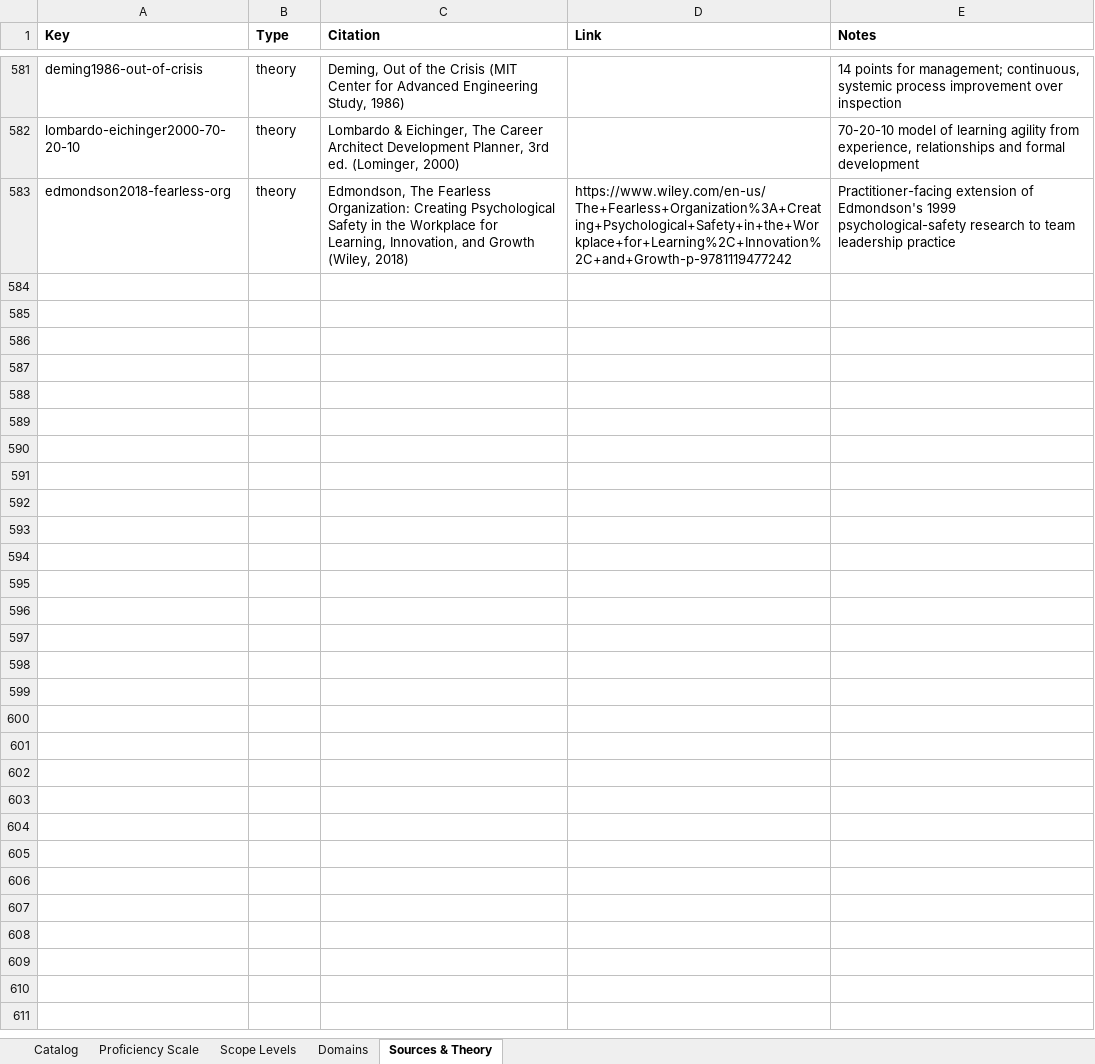
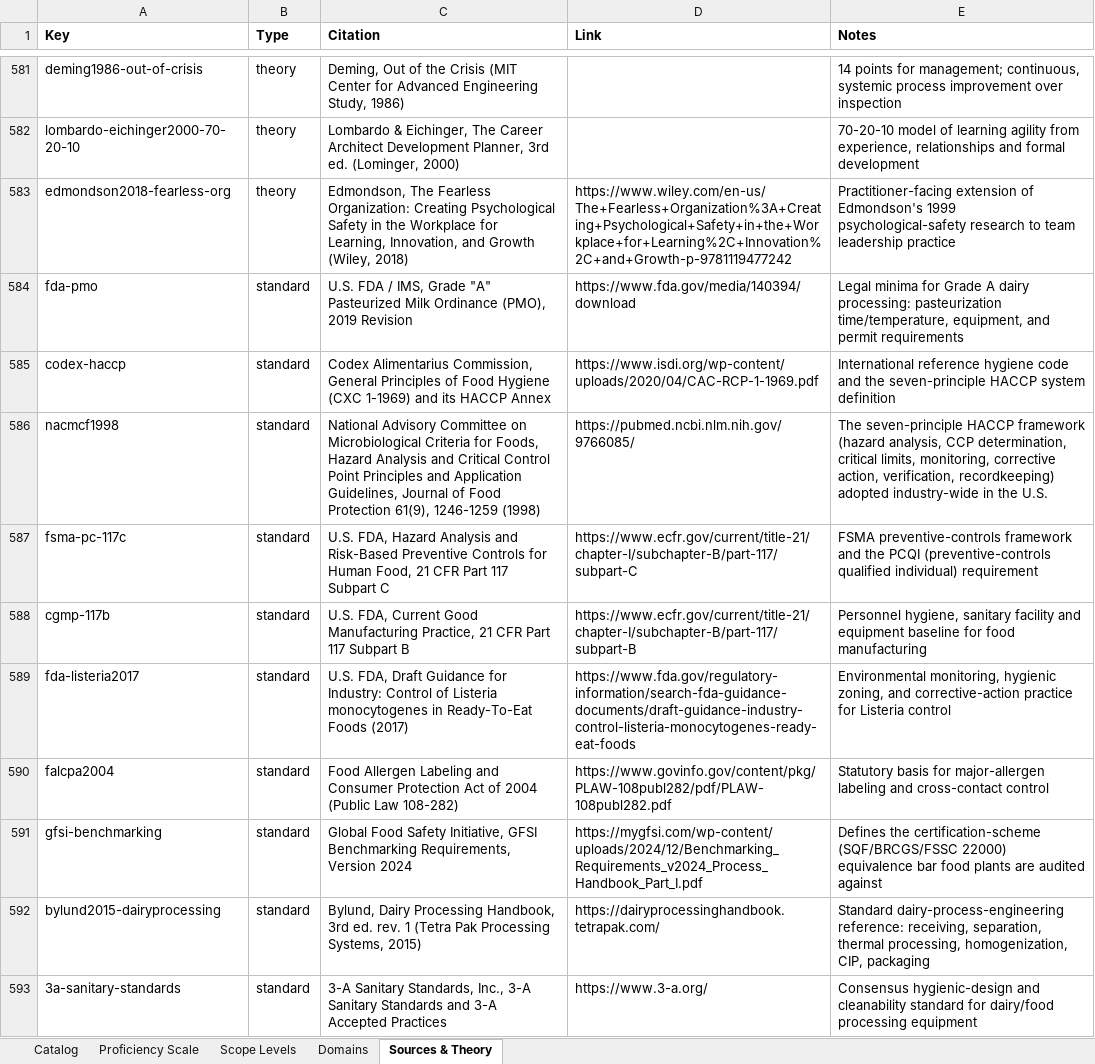
Before and after one commit to jmresearch/open-capability-framework, an Excel workbook: data/capabilities.xlsx, sheet Sources & Theory, drawn as a sheet; only a part is shown, gaps mark what is left out; values as stored, in another font and other column widths than the file's, no borders; the diff covers the shown part only; the diff names each change by its address in the sheet, - before the commit and + after, or states it on an @@ line.

Commit message:
feat(catalog): accept 25 FBM capabilities (dairy domain)
Fold the 25 proposed Food & Beverage Manufacturing capabilities (dairy/food-
plant craft: pasteurization, HACCP, PMO, CIP, allergen/pathogen control,
ammonia refrigeration, PSM/RMP, thermal processing, etc.) into the catalog as
FBM-01..FBM-25 under a new "Food & Beverage Manufacturing" domain (Business &
Corporate Functions segment, 11 focus areas), and repoint the
dairy-plant-operations role from the pending proposals to the accepted ids.

- data/capabilities.csv, .json, .md, .xlsx: +25 capabilities (456 -> 481),
  P1-P6 profiles carried over from the contrib proposals unchanged
- data/domains.csv: +1 domain (36 -> 37)
- data/capability_levels.csv: +150 sourced rows (25 caps x P1-P6), each citing
  a verified dairy/food-safety source (FDA PMO, Codex HACCP, NACMCF, FSMA
  Preventive Controls, cGMP, FDA Listeria guidance, FALCPA, GFSI Benchmarking
  Requirements, Bylund's Dairy Processing Handbook, 3-A Sanitary Standards,
  IIAR ammonia-refrigeration standards, ASME BPVC, OSHA PSM/HAZWOPER/LOTO, EPA
  RMP, Clean Water Act NPDES) plus the dreyfus1980/sfia9 proficiency spine
- data/bibliography.csv: +20 verified sources (19 dairy/food-safety/process-
  safety standards and references, plus a managerial-cost-accounting text)
- scripts/render_catalog.py: compute the domain count in the catalog intro
  instead of a hardcoded "36 domains"
- roles/dairy-plant-operations/role.yaml: 25 competencies repointed from
  `capability: proposed` + `proposal_ref` to the accepted FBM ids
- contrib/: the 25 proposal files removed on acceptance (maintainer checklist)

```diff
--- a/data/capabilities.xlsx (sheet Sources & Theory)
+++ b/data/capabilities.xlsx (sheet Sources & Theory)
+row 584: fda-pmo | standard | U.S. FDA / IMS, Grade "A" Pasteurized Milk Ordinance (PMO), 2019 Revision | https://www.fda.gov/media/140394/download | Legal minima for Grade A dairy processing: pasteurization time/temperature, equipment, and permit requirements
+row 585: codex-haccp | standard | Codex Alimentarius Commission, General Principles of Food Hygiene (CXC 1-1969) and its HACCP Annex | https://www.isdi.org/wp-content/uploads/2020/04/CAC-RCP-1-1969.pdf | International reference hygiene code and the seven-principle HACCP system definition
+row 586: nacmcf1998 | standard | National Advisory Committee on Microbiological Criteria for Foods, Hazard Analysis and Critical Control Point Principles and Application Guidelines, Journal of Food Protection 61(9), 1246-1259 (1998) | https://pubmed.ncbi.nlm.nih.gov/9766085/ | The seven-principle HACCP framework (hazard analysis, CCP determination, critical limits, monitoring, corrective action, verification, recordkeeping) adopted industry-wide in the U.S.
+row 587: fsma-pc-117c | standard | U.S. FDA, Hazard Analysis and Risk-Based Preventive Controls for Human Food, 21 CFR Part 117 Subpart C | https://www.ecfr.gov/current/title-21/chapter-I/subchapter-B/part-117/subpart-C | FSMA preventive-controls framework and the PCQI (preventive-controls qualified individual) requirement
+row 588: cgmp-117b | standard | U.S. FDA, Current Good Manufacturing Practice, 21 CFR Part 117 Subpart B | https://www.ecfr.gov/current/title-21/chapter-I/subchapter-B/part-117/subpart-B | Personnel hygiene, sanitary facility and equipment baseline for food manufacturing
+row 589: fda-listeria2017 | standard | U.S. FDA, Draft Guidance for Industry: Control of Listeria monocytogenes in Ready-To-Eat Foods (2017) | https://www.fda.gov/regulatory-information/search-fda-guidance-documents/draft-guidance-industry-control-listeria-monocytogenes-ready-eat-foods | Environmental monitoring, hygienic zoning, and corrective-action practice for Listeria control
+row 590: falcpa2004 | standard | Food Allergen Labeling and Consumer Protection Act of 2004 (Public Law 108-282) | https://www.govinfo.gov/content/pkg/PLAW-108publ282/pdf/PLAW-108publ282.pdf | Statutory basis for major-allergen labeling and cross-contact control
+row 591: gfsi-benchmarking | standard | Global Food Safety Initiative, GFSI Benchmarking Requirements, Version 2024 | https://mygfsi.com/wp-content/uploads/2024/12/Benchmarking_Requirements_v2024_Process_Handbook_Part_I.pdf | Defines the certification-scheme (SQF/BRCGS/FSSC 22000) equivalence bar food plants are audited against
+row 592: bylund2015-dairyprocessing | standard | Bylund, Dairy Processing Handbook, 3rd ed. rev. 1 (Tetra Pak Processing Systems, 2015) | https://dairyprocessinghandbook.tetrapak.com/ | Standard dairy-process-engineering reference: receiving, separation, thermal processing, homogenization, CIP, packaging
+row 593: 3a-sanitary-standards | standard | 3-A Sanitary Standards, Inc., 3-A Sanitary Standards and 3-A Accepted Practices | https://www.3-a.org/ | Consensus hygienic-design and cleanability standard for dairy/food processing equipment
```
Also changed, not shown: 10 added rows elsewhere in this sheet, sheet Catalog, sheet Domains, 33 other files.
